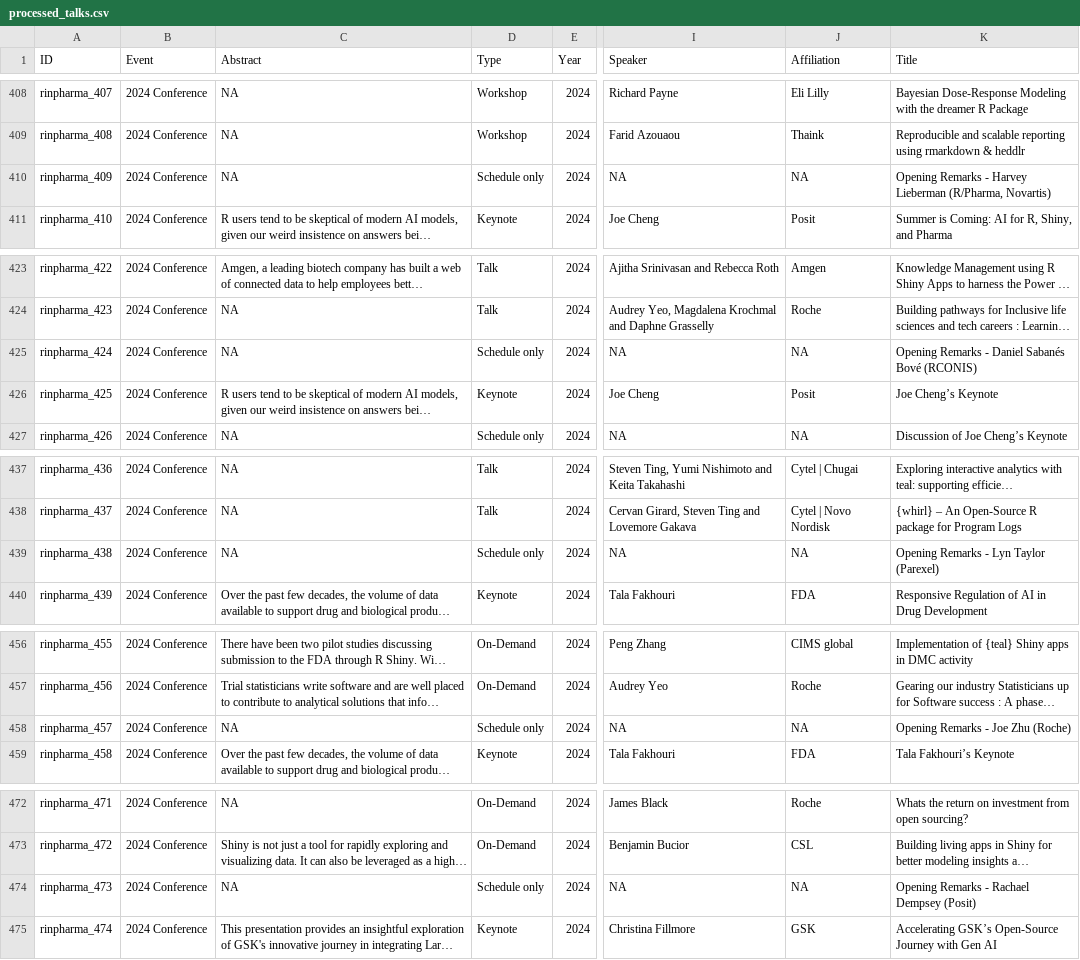
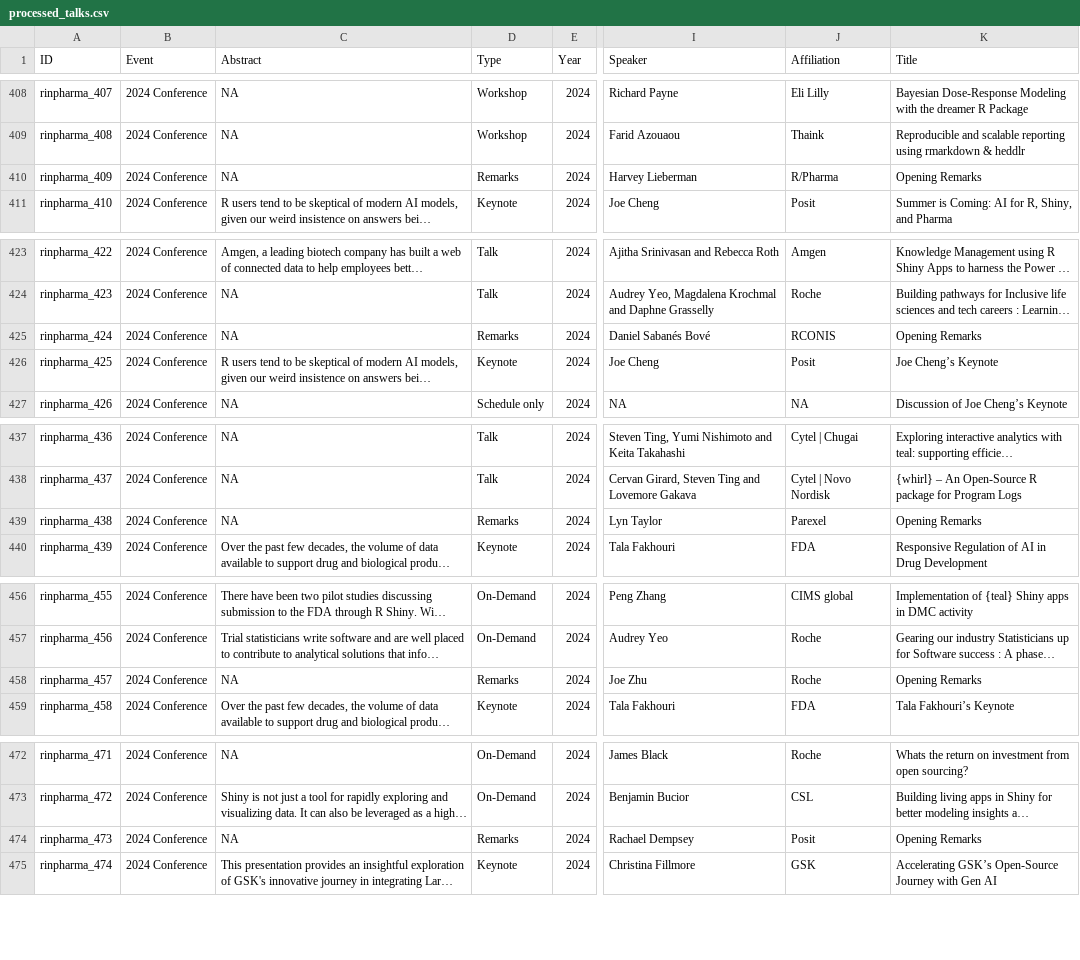
Before and after one commit to rinpharma/data-pipelines, a CSV file: output/processed_talks.csv, drawn as a sheet; only a part is shown, gaps mark what is left out; long unchanged cells end in …; the diff covers the shown part only; the diff names each change by its address in the sheet, - before the commit and + after, or states it on an @@ line.

```diff
--- a/output/processed_talks.csv
+++ b/output/processed_talks.csv
-D410 (Type): Schedule only
+D410 (Type): Remarks
-I410 (Speaker): NA
+I410 (Speaker): Harvey Lieberman
-J410 (Affiliation): NA
+J410 (Affiliation): R/Pharma
-K410 (Title): Opening Remarks - Harvey Lieberman (R/Pharma, Novartis)
+K410 (Title): Opening Remarks
-D425 (Type): Schedule only
+D425 (Type): Remarks
-I425 (Speaker): NA
+I425 (Speaker): Daniel Sabanés Bové
-J425 (Affiliation): NA
+J425 (Affiliation): RCONIS
-K425 (Title): Opening Remarks - Daniel Sabanés Bové (RCONIS)
+K425 (Title): Opening Remarks
-D439 (Type): Schedule only
+D439 (Type): Remarks
-I439 (Speaker): NA
+I439 (Speaker): Lyn Taylor
-J439 (Affiliation): NA
+J439 (Affiliation): Parexel
-K439 (Title): Opening Remarks - Lyn Taylor (Parexel)
+K439 (Title): Opening Remarks
-D458 (Type): Schedule only
+D458 (Type): Remarks
-I458 (Speaker): NA
+I458 (Speaker): Joe Zhu
-J458 (Affiliation): NA
+J458 (Affiliation): Roche
-K458 (Title): Opening Remarks - Joe Zhu (Roche)
+K458 (Title): Opening Remarks
-D474 (Type): Schedule only
+D474 (Type): Remarks
-I474 (Speaker): NA
+I474 (Speaker): Rachael Dempsey
-J474 (Affiliation): NA
+J474 (Affiliation): Posit
-K474 (Title): Opening Remarks - Rachael Dempsey (Posit)
+K474 (Title): Opening Remarks
```
Also changed, not shown: 62 edited cells elsewhere in this file, processed_talks.csv, 2 other files.
